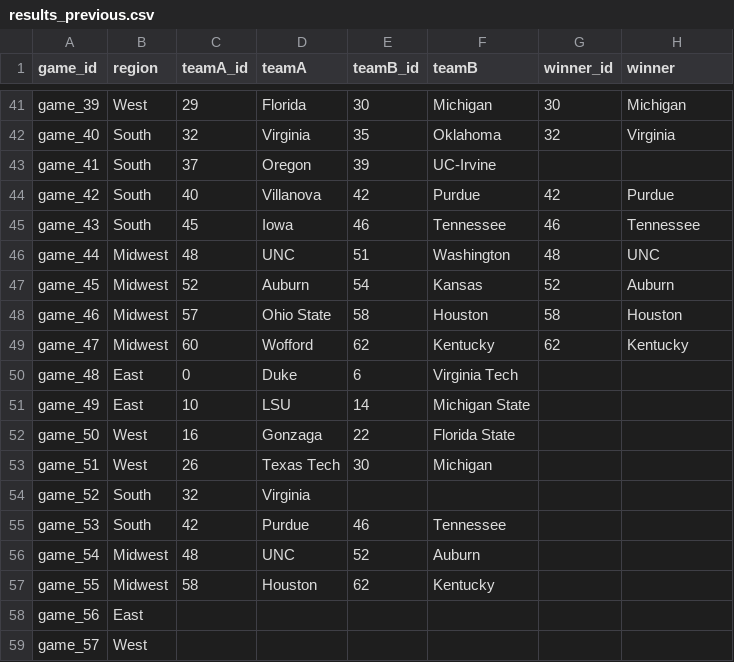
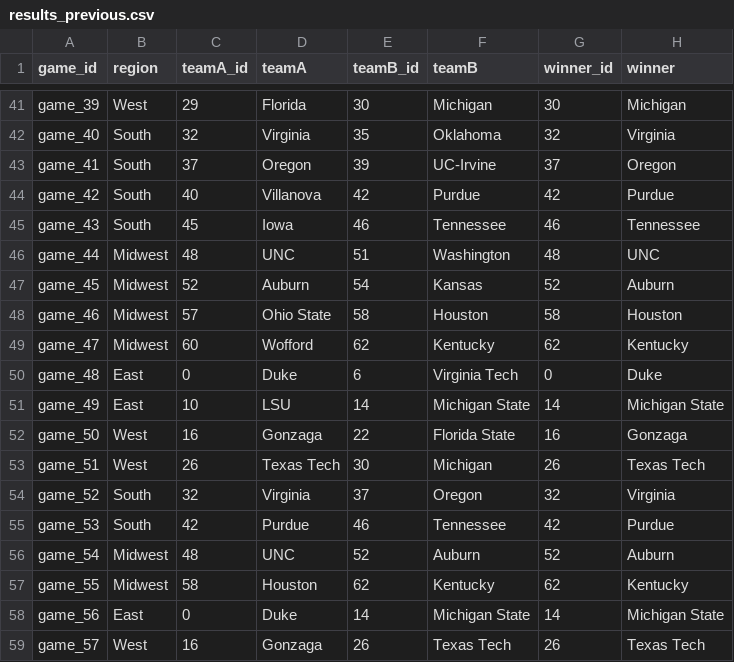
Before and after one commit to TimeMagazineLabs/billion-brackets, a CSV file: results/historical/results_previous.csv, drawn as a sheet; only a part is shown, gaps mark what is left out; the diff covers the shown part only.

```diff
--- a/results/historical/results_previous.csv
+++ b/results/historical/results_previous.csv
@@ -42,3 +42,3 @@ game_39,West,29,Florida,30,Michigan,30,Michigan
 game_40,South,32,Virginia,35,Oklahoma,32,Virginia
-game_41,South,37,Oregon,39,UC-Irvine,,
+game_41,South,37,Oregon,39,UC-Irvine,37,Oregon
 game_42,South,40,Villanova,42,Purdue,42,Purdue
@@ -49,11 +49,11 @@ game_46,Midwest,57,Ohio State,58,Houston,58,Houston
 game_47,Midwest,60,Wofford,62,Kentucky,62,Kentucky
-game_48,East,0,Duke,6,Virginia Tech,,
-game_49,East,10,LSU,14,Michigan State,,
-game_50,West,16,Gonzaga,22,Florida State,,
-game_51,West,26,Texas Tech,30,Michigan,,
-game_52,South,32,Virginia,,,,
-game_53,South,42,Purdue,46,Tennessee,,
-game_54,Midwest,48,UNC,52,Auburn,,
-game_55,Midwest,58,Houston,62,Kentucky,,
-game_56,East,,,,,,
-game_57,West,,,,,,
+game_48,East,0,Duke,6,Virginia Tech,0,Duke
+game_49,East,10,LSU,14,Michigan State,14,Michigan State
+game_50,West,16,Gonzaga,22,Florida State,16,Gonzaga
+game_51,West,26,Texas Tech,30,Michigan,26,Texas Tech
+game_52,South,32,Virginia,37,Oregon,32,Virginia
+game_53,South,42,Purdue,46,Tennessee,42,Purdue
+game_54,Midwest,48,UNC,52,Auburn,52,Auburn
+game_55,Midwest,58,Houston,62,Kentucky,62,Kentucky
+game_56,East,0,Duke,14,Michigan State,14,Michigan State
+game_57,West,16,Gonzaga,26,Texas Tech,26,Texas Tech
```
Also changed, not shown: 28 edited cells elsewhere in this file, 22 other files.
